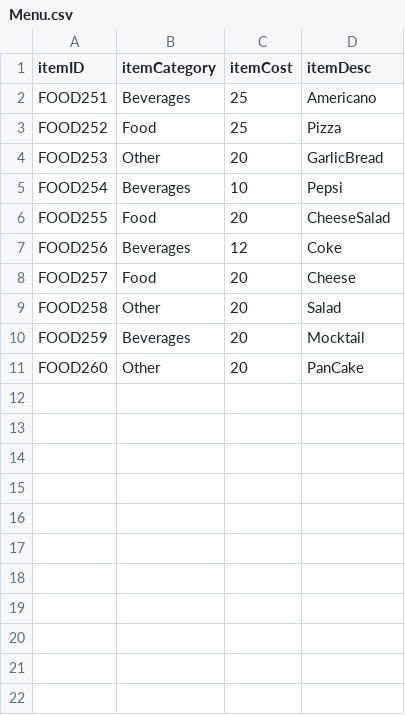
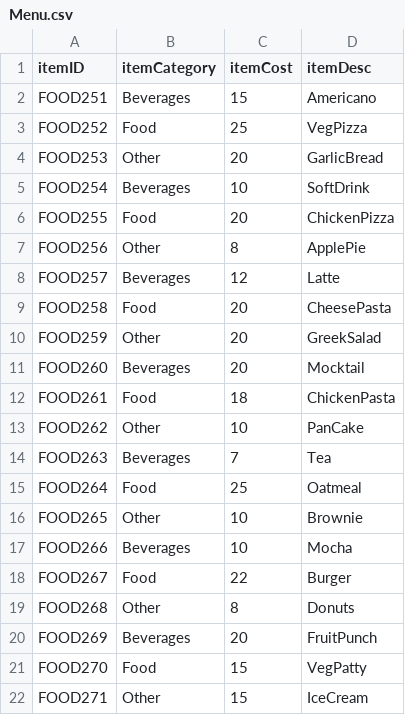
Before and after one commit to henaraihan/SmartCafe, a CSV file: Menu.csv, drawn as a sheet.

Commit message:
Changes in Menu.csv and existingOrder.csv files

```diff
--- a/Menu.csv
+++ b/Menu.csv
@@ -1,11 +1,22 @@
 itemID,itemCategory,itemCost,itemDesc
-FOOD251,Beverages,25,Americano
-FOOD252,Food,25,Pizza
+FOOD251,Beverages,15,Americano
+FOOD252,Food,25,VegPizza
 FOOD253,Other,20,GarlicBread
-FOOD254,Beverages,10,Pepsi
-FOOD255,Food,20,CheeseSalad
-FOOD256,Beverages,12,Coke
-FOOD257,Food,20,Cheese
-FOOD258,Other,20,Salad
-FOOD259,Beverages,20,Mocktail
-FOOD260,Other,20,PanCake
+FOOD254,Beverages,10,SoftDrink
+FOOD255,Food,20,ChickenPizza
+FOOD256,Other,8,ApplePie
+FOOD257,Beverages,12,Latte
+FOOD258,Food,20,CheesePasta
+FOOD259,Other,20,GreekSalad
+FOOD260,Beverages,20,Mocktail
+FOOD261,Food,18,ChickenPasta
+FOOD262,Other,10,PanCake
+FOOD263,Beverages,7,Tea
+FOOD264,Food,25,Oatmeal
+FOOD265,Other,10,Brownie
+FOOD266,Beverages,10,Mocha
+FOOD267,Food,22,Burger
+FOOD268,Other,8,Donuts
+FOOD269,Beverages,20,FruitPunch
+FOOD270,Food,15,VegPatty
+FOOD271,Other,15,IceCream
```
Also changed, not shown: ExistingOrder.csv.
